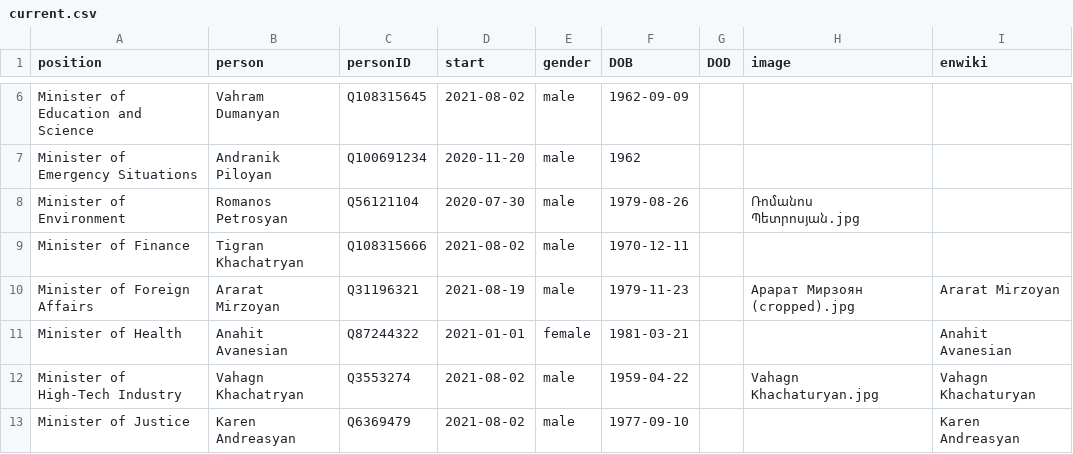
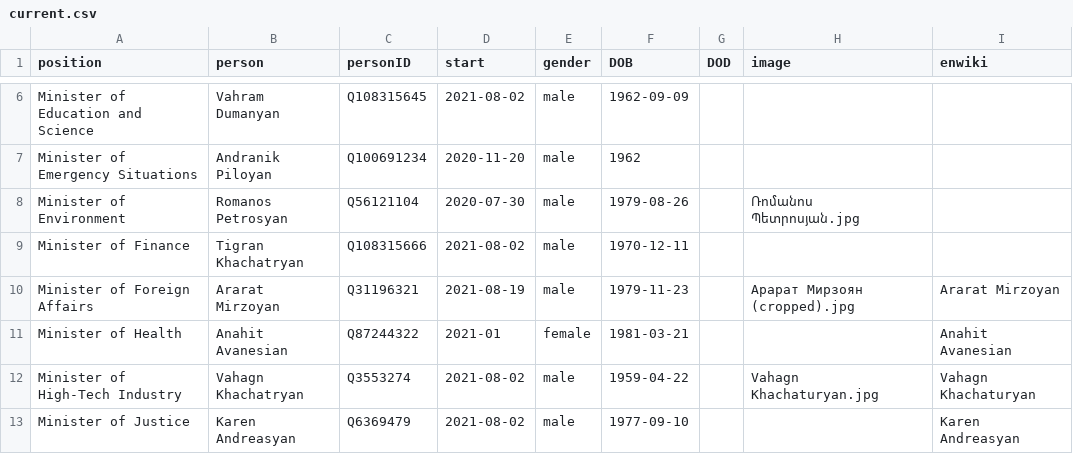
Before and after one commit to every-politician-scrapers/armenia-ministers, a CSV file: html/current.csv, drawn as a sheet; only a part is shown, gaps mark what is left out.

Commit message:
HTML update

```diff
--- a/html/current.csv
+++ b/html/current.csv
@@ -10,3 +10,3 @@ Minister of Finance,Tigran Khachatryan,Q108315666,2021-08-02,male,1970-12-11,,,
 Minister of Foreign Affairs,Ararat Mirzoyan,Q31196321,2021-08-19,male,1979-11-23,,Арарат Мирзоян (cropped).jpg,Ararat Mirzoyan
-Minister of Health,Anahit Avanesian,Q87244322,2021-01-01,female,1981-03-21,,,Anahit Avanesian
+Minister of Health,Anahit Avanesian,Q87244322,2021-01,female,1981-03-21,,,Anahit Avanesian
 Minister of High-Tech Industry,Vahagn Khachatryan,Q3553274,2021-08-02,male,1959-04-22,,Vahagn Khachaturyan.jpg,Vahagn Khachaturyan
```
